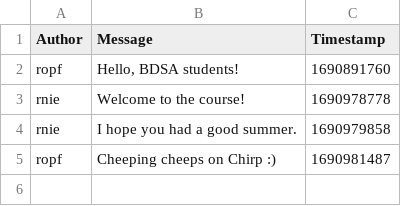
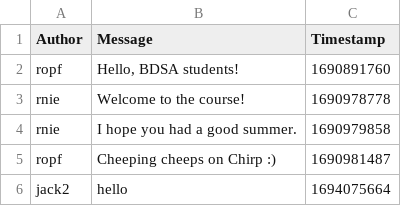
Before and after one commit to ITU-BDSA23-GROUP18/Chirp, a CSV file: Chirp.CLI/chirp_cli_db.csv, drawn as a sheet; the diff names each change by its address in the sheet, - before the commit and + after, or states it on an @@ line.

```diff
--- a/Chirp.CLI/chirp_cli_db.csv
+++ b/Chirp.CLI/chirp_cli_db.csv
+row 6: jack2 | hello | 1694075664
```
Also changed, not shown: 1 other file.
